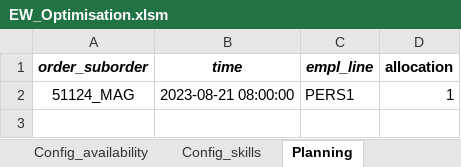
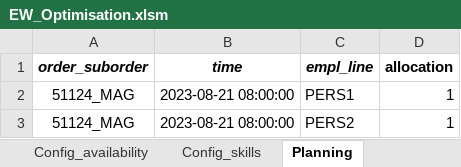
Before and after one commit to FormelessPuppy41/Production_Optimisation, an Excel workbook: production_optimisation/EW_Optimisation.xlsm, sheet Planning, drawn as a sheet; values as stored, in another font and other column widths than the file's, no borders; the diff names each change by its address in the sheet, - before the commit and + after, or states it on an @@ line.

Commit message:
Fixed the building of CombinedPlanningDF. Now on to the PenaltyDF

```diff
--- a/production_optimisation/EW_Optimisation.xlsm (sheet Planning)
+++ b/production_optimisation/EW_Optimisation.xlsm (sheet Planning)
+row 3: 51124_MAG | 2023-08-21 08:00:00 | PERS2 | 1
```
Also changed, not shown: sheet Manual_planning, 2 other files.
